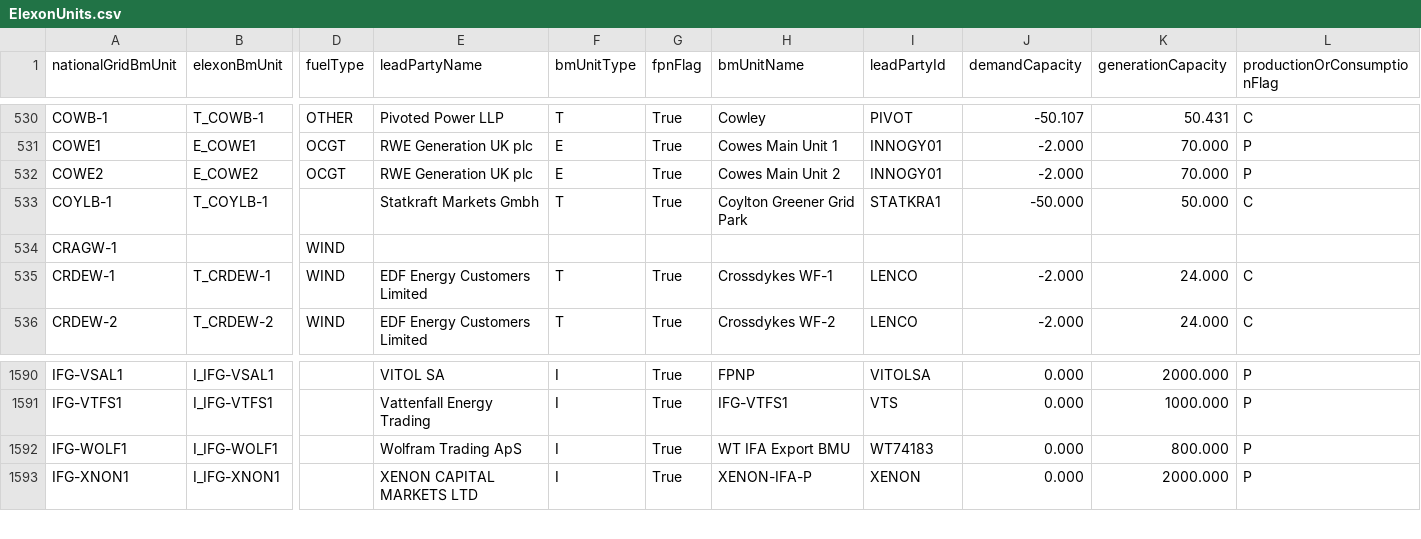
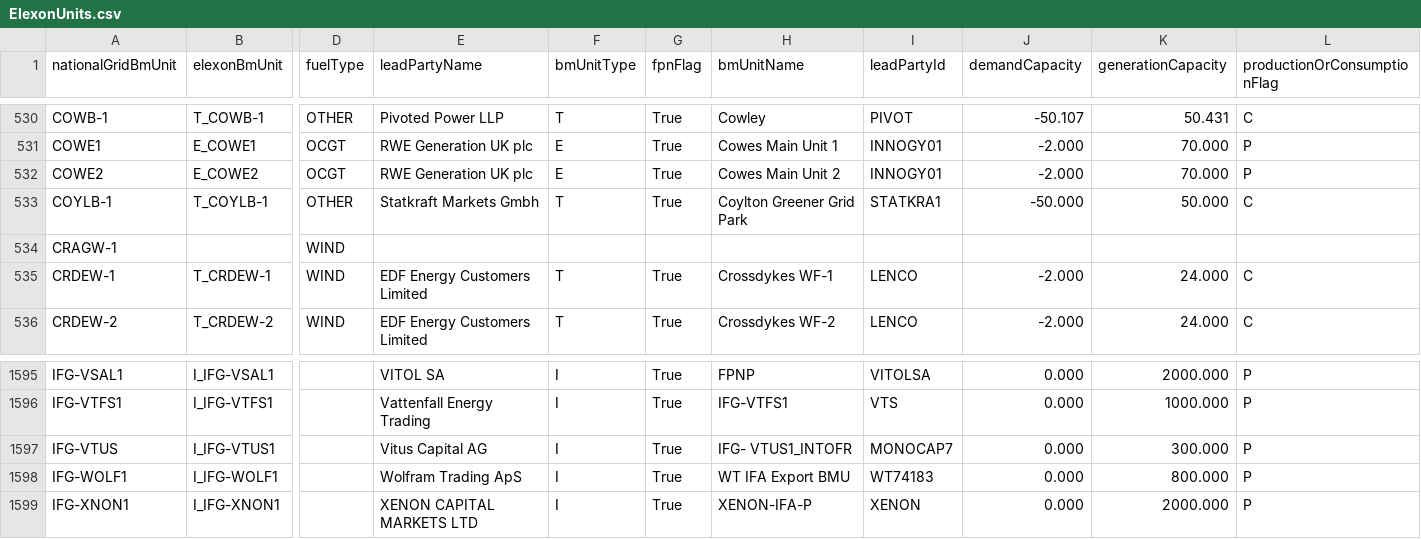
Before and after one commit to e-zaline/power-plant-explorer, a CSV file: data/unit list/elexon/ElexonUnits.csv, drawn as a sheet; only a part is shown, gaps mark what is left out; rows hold the shown columns only; the diff covers the shown part only; the diff names each change by its address in the sheet, - before the commit and + after, or states it on an @@ line.

```diff
--- a/data/unit list/elexon/ElexonUnits.csv
+++ b/data/unit list/elexon/ElexonUnits.csv
-D533 (fuelType): (empty)
+D533 (fuelType): OTHER
+row 1597: IFG-VTUS | I_IFG-VTUS1 |  | Vitus Capital AG | I | True | IFG- VTUS1_INTOFR | MONOCAP7 | 0.000 | 300.000 | P
```
Also changed, not shown: 5 added rows elsewhere in this file, 3 other files.
